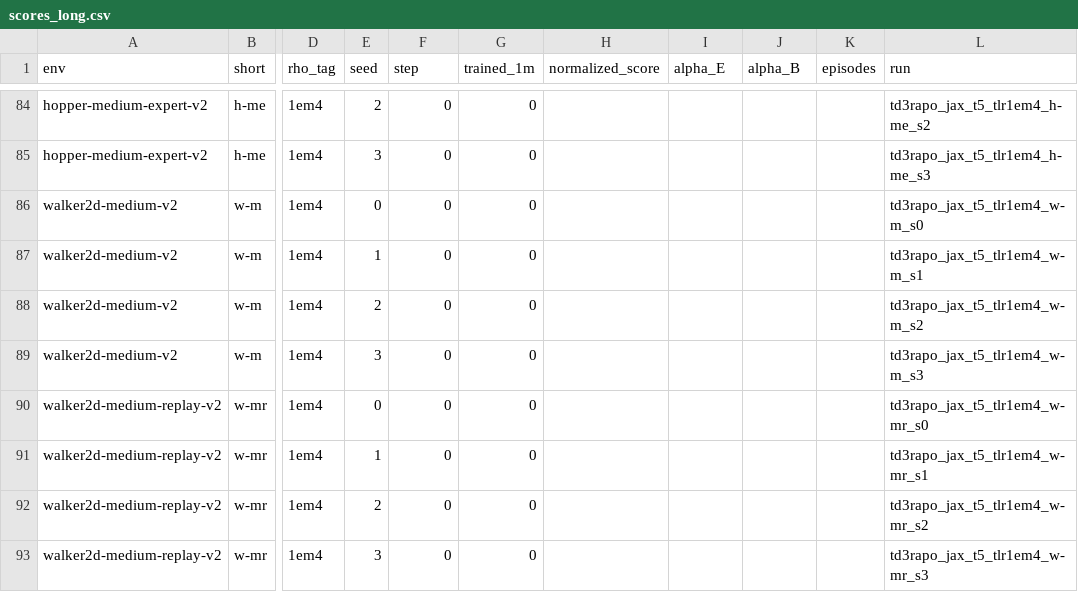
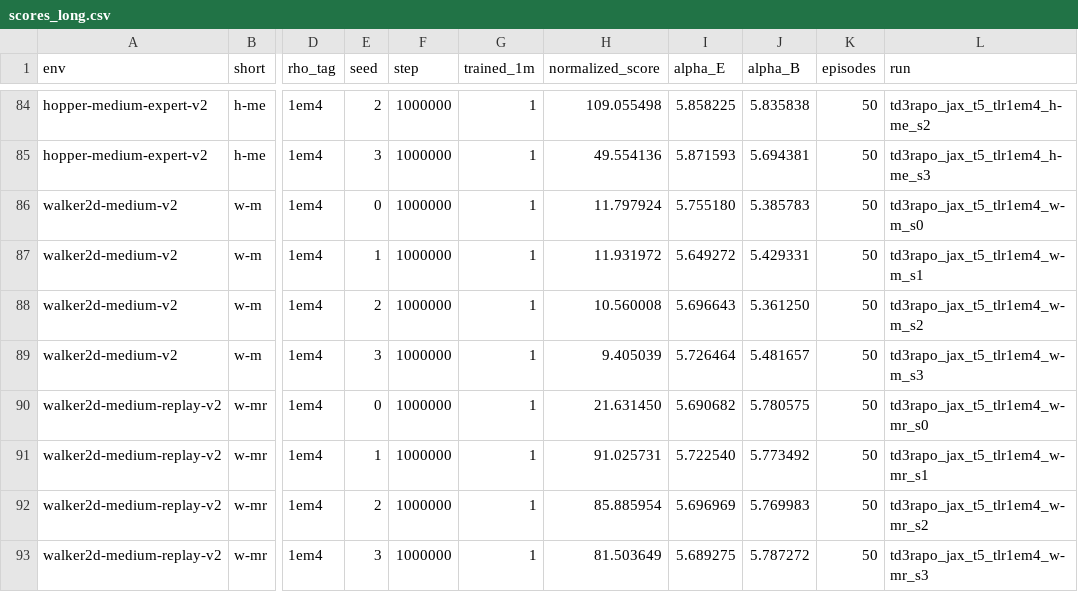
Before and after one commit to seonvin0319/AMO, a CSV file: sweep_results/td3_rapo_jax_tinit5_td3bc_hw/scores_long.csv, drawn as a sheet; only a part is shown, gaps mark what is left out; the diff covers the shown part only; the diff names each change by its address in the sheet, - before the commit and + after, or states it on an @@ line.

Commit message:
Publish first-order 48-run scores and complete RAPO 1e-4 tables.

```diff
--- a/sweep_results/td3_rapo_jax_tinit5_td3bc_hw/scores_long.csv
+++ b/sweep_results/td3_rapo_jax_tinit5_td3bc_hw/scores_long.csv
-F84:F93 (step): 0
+F84:F93 (step): 1000000
-G84:G93 (trained_1m): 0
+G84:G93 (trained_1m): 1
-H84 (normalized_score): (empty)
+H84 (normalized_score): 109.055498
-I84 (alpha_E): (empty)
+I84 (alpha_E): 5.858225
-J84 (alpha_B): (empty)
+J84 (alpha_B): 5.835838
-K84:K93 (episodes): (empty)
+K84:K93 (episodes): 50
-H85 (normalized_score): (empty)
+H85 (normalized_score): 49.554136
-I85 (alpha_E): (empty)
+I85 (alpha_E): 5.871593
-J85 (alpha_B): (empty)
+J85 (alpha_B): 5.694381
-H86 (normalized_score): (empty)
+H86 (normalized_score): 11.797924
-I86 (alpha_E): (empty)
+I86 (alpha_E): 5.755180
-J86 (alpha_B): (empty)
+J86 (alpha_B): 5.385783
-H87 (normalized_score): (empty)
+H87 (normalized_score): 11.931972
-I87 (alpha_E): (empty)
+I87 (alpha_E): 5.649272
-J87 (alpha_B): (empty)
+J87 (alpha_B): 5.429331
-H88 (normalized_score): (empty)
+H88 (normalized_score): 10.560008
-I88 (alpha_E): (empty)
+I88 (alpha_E): 5.696643
-J88 (alpha_B): (empty)
+J88 (alpha_B): 5.361250
-H89 (normalized_score): (empty)
+H89 (normalized_score): 9.405039
-I89 (alpha_E): (empty)
+I89 (alpha_E): 5.726464
-J89 (alpha_B): (empty)
+J89 (alpha_B): 5.481657
-H90 (normalized_score): (empty)
+H90 (normalized_score): 21.631450
-I90 (alpha_E): (empty)
+I90 (alpha_E): 5.690682
-J90 (alpha_B): (empty)
+J90 (alpha_B): 5.780575
-H91 (normalized_score): (empty)
+H91 (normalized_score): 91.025731
-I91 (alpha_E): (empty)
+I91 (alpha_E): 5.722540
-J91 (alpha_B): (empty)
+J91 (alpha_B): 5.773492
-H92 (normalized_score): (empty)
+H92 (normalized_score): 85.885954
-I92 (alpha_E): (empty)
+I92 (alpha_E): 5.696969
-J92 (alpha_B): (empty)
+J92 (alpha_B): 5.769983
-H93 (normalized_score): (empty)
+H93 (normalized_score): 81.503649
-I93 (alpha_E): (empty)
+I93 (alpha_E): 5.689275
-J93 (alpha_B): (empty)
+J93 (alpha_B): 5.787272
```
Also changed, not shown: 118 edited cells elsewhere in this file, sweep_results/td3_rapo_jax_tinit5_td3bc_hw_tlr1em4/scores_long.csv, 7 other files.
